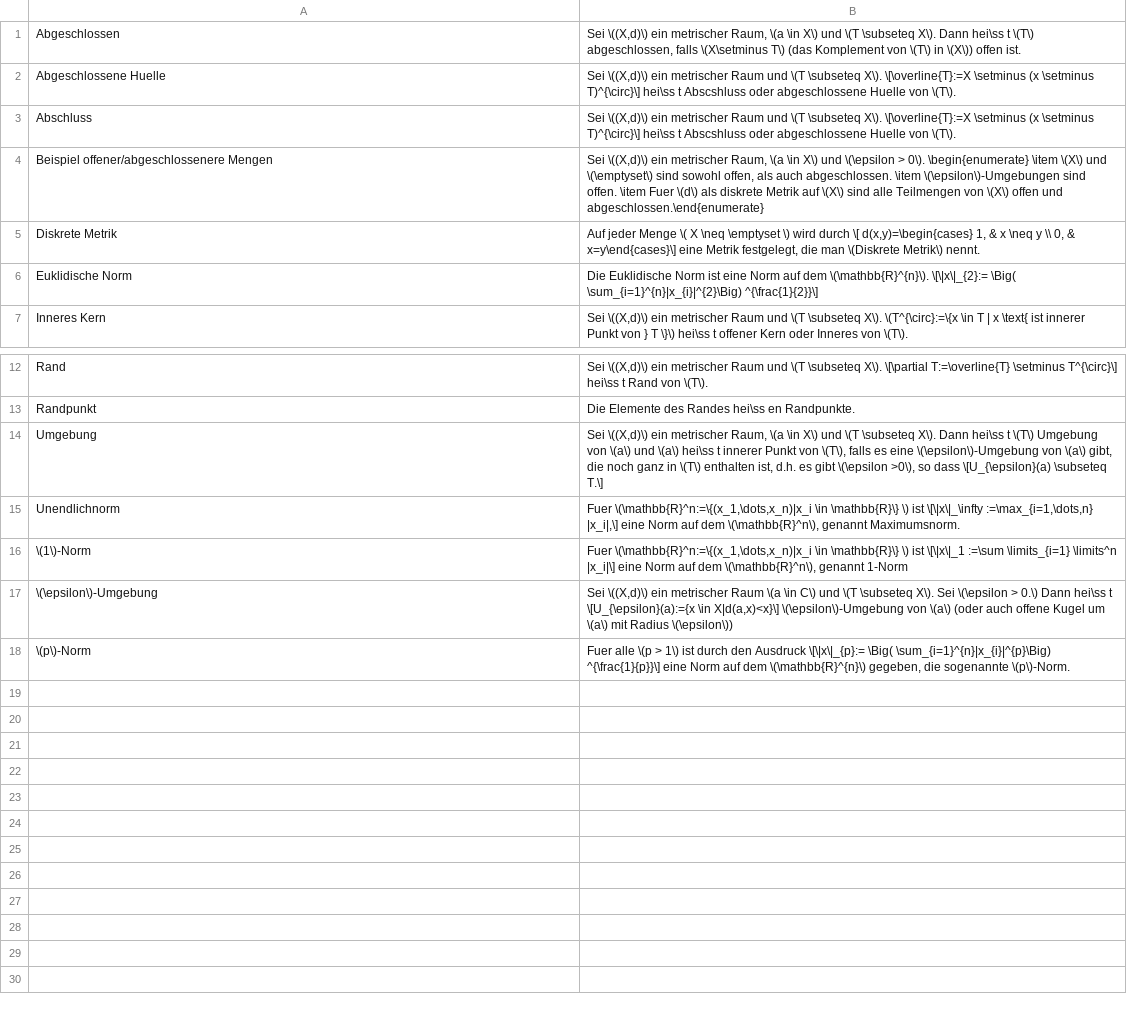
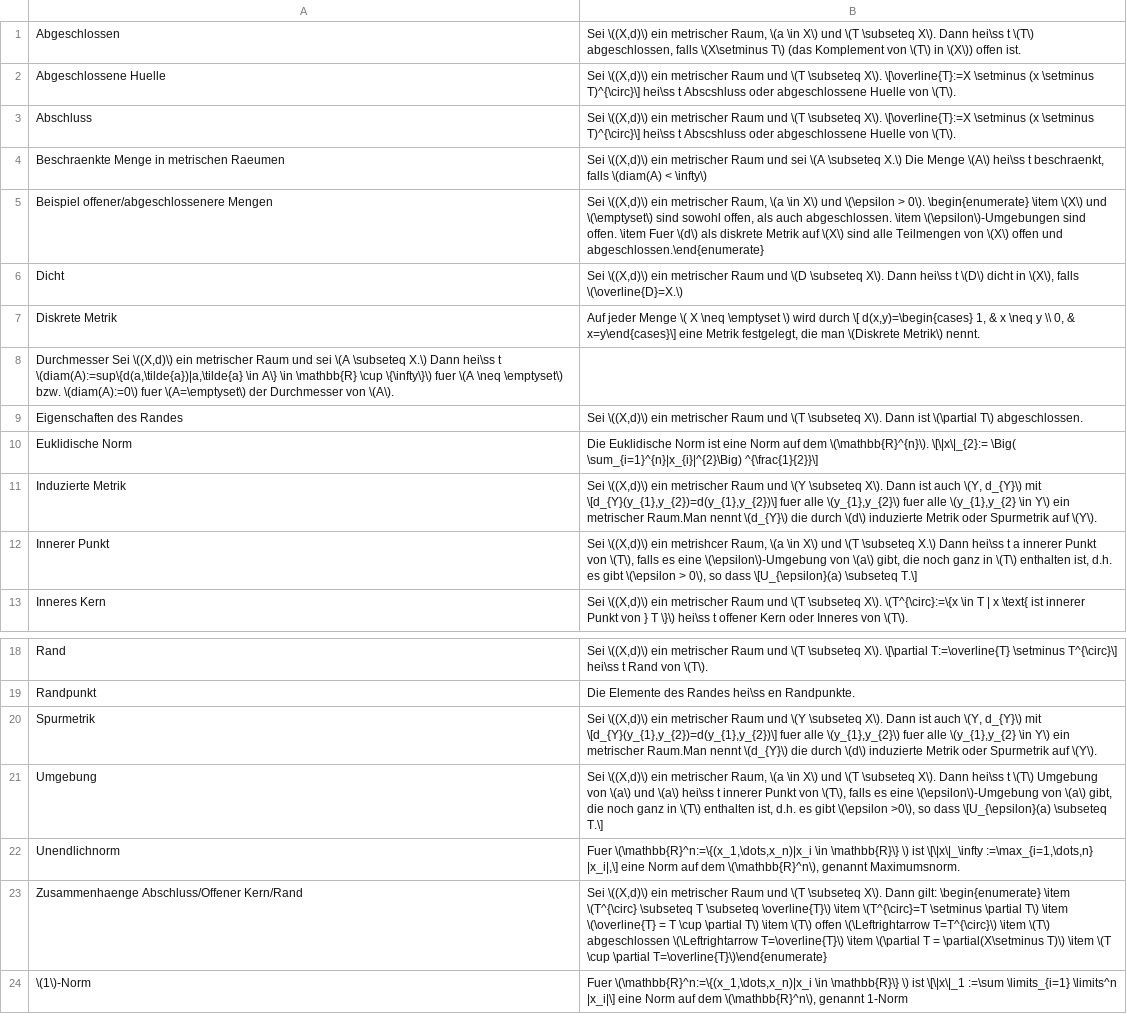
Before and after one commit to sebastian-berndt/Anki, a TSV file: longterm_ana.tsv, drawn as a sheet; only a part is shown, gaps mark what is left out; the shorter side is filled out with more unchanged rows; the diff names each change by its address in the sheet, - before the commit and + after, or states it on an @@ line.

```diff
--- a/longterm_ana.tsv
+++ b/longterm_ana.tsv
+row 4: Beschraenkte Menge in metrischen Raeumen | Sei \((X,d)\) ein metrischer Raum und sei \(A \subseteq X.\) Die Menge \(A\) hei\ss t beschraenkt, falls \(diam(A) < \infty\)
+row 6: Dicht | Sei \((X,d)\) ein metrischer Raum und \(D \subseteq X\). Dann hei\ss t \(D\) dicht in \(X\), falls \(\overline{D}=X.\)
+row 8: Durchmesser Sei \((X,d)\) ein metrischer Raum und sei \(A \subseteq X.\) Dann hei\ss t \(diam(A):=sup\{d(a,\tilde{a})|a,\tilde{a} \in A\} \in \mathbb{R} \cup \{\infty\}\) fuer \(A \neq \emptyset\) bzw. \(diam(A):=0\) fuer \(A=\emptyset\) der Durchmesser von \(A\).
+row 9: Eigenschaften des Randes | Sei \((X,d)\) ein metrischer Raum und \(T \subseteq X\). Dann ist \(\partial T\) abgeschlossen.
+row 11: Induzierte Metrik | Sei \((X,d)\) ein metrischer Raum und \(Y \subseteq X\). Dann ist auch \(Y, d_{Y}\) mit \[d_{Y}(y_{1},y_{2})=d(y_{1},y_{2})\] fuer alle \(y_{1},y_{2}\) fuer alle \(y_{1},y_{2} \in Y\) ein metrischer Raum.Man nennt \(d_{Y}\) die durch \(d\) induzierte Metrik oder Spurmetrik auf \(Y\).
+row 12: Innerer Punkt | Sei \((X,d)\) ein metrishcer Raum, \(a \in X\) und \(T \subseteq X.\) Dann hei\ss t a innerer Punkt von \(T\), falls es eine \(\epsilon\)-Umgebung von \(a\) gibt, die noch ganz in \(T\) enthalten ist, d.h. es gibt \(\epsilon > 0\), so dass \[U_{\epsilon}(a) \subseteq T.\]
+row 20: Spurmetrik | Sei \((X,d)\) ein metrischer Raum und \(Y \subseteq X\). Dann ist auch \(Y, d_{Y}\) mit \[d_{Y}(y_{1},y_{2})=d(y_{1},y_{2})\] fuer alle \(y_{1},y_{2}\) fuer alle \(y_{1},y_{2} \in Y\) ein metrischer Raum.Man nennt \(d_{Y}\) die durch \(d\) induzierte Metrik oder Spurmetrik auf \(Y\).
+row 23: Zusammenhaenge Abschluss/Offener Kern/Rand | Sei \((X,d)\) ein metrischer Raum und \(T \subseteq X\). Dann gilt: \begin{enumerate} \item \(T^{\circ} \subseteq T \subseteq \overline{T}\) \item \(T^{\circ}=T \setminus \partial T\) \item \(\overline{T} = T \cup \partial T\) \item \(T\) offen \(\Leftrightarrow T=T^{\circ}\) \item \(T\) abgeschlossen \(\Leftrightarrow T=\overline{T}\) \item \(\partial T = \partial(X\setminus T)\) \item \(T \cup \partial T=\overline{T}\)\end{enumerate}
```
Also changed, not shown: Test.tsv.
